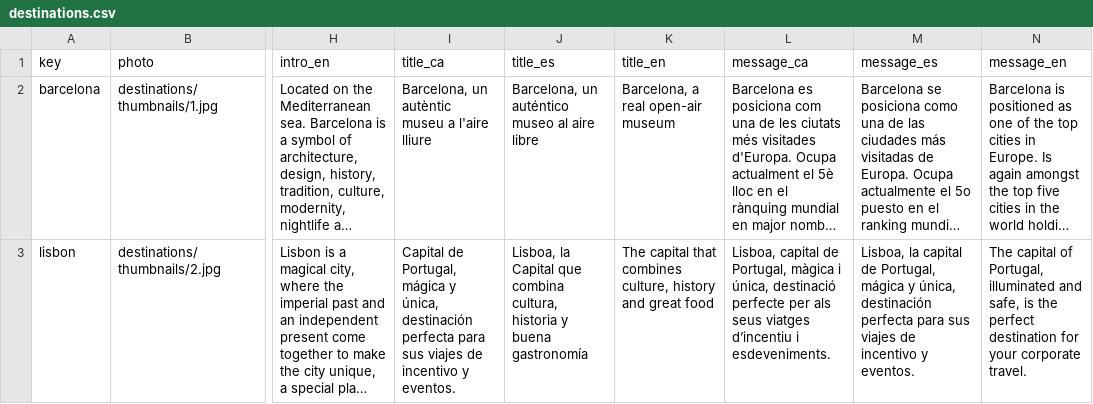
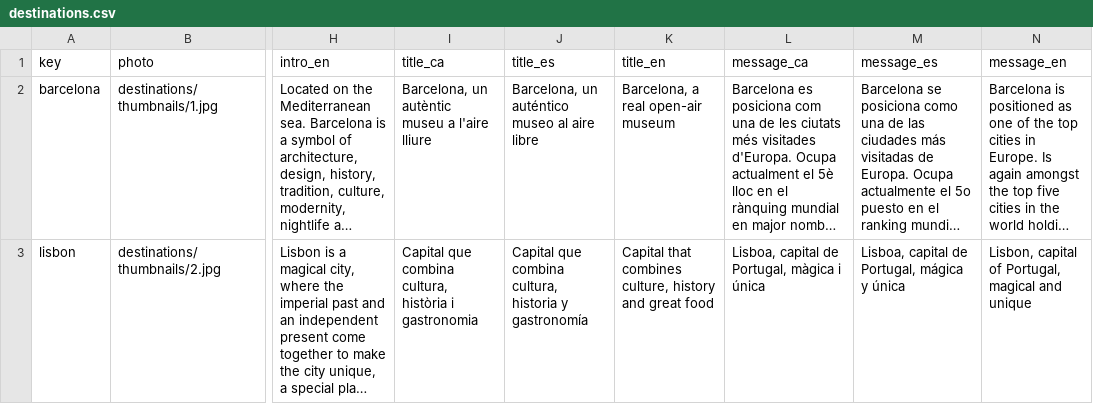
Before and after one commit to TheGreenVintage/thegreenvintage.website.static, a CSV file: _data/destinations.csv, drawn as a sheet; only a part is shown, gaps mark what is left out; long unchanged cells end in …; the diff names each change by its address in the sheet, - before the commit and + after, or states it on an @@ line.

```diff
--- a/_data/destinations.csv
+++ b/_data/destinations.csv
-I3 (title_ca): Capital de Portugal, mágica y única, destinación perfecta para sus viajes de incentivo y eventos.
+I3 (title_ca): Capital que combina cultura, història i gastronomia
-J3 (title_es): Lisboa, la Capital que combina cultura, historia y buena gastronomía
+J3 (title_es): Capital que combina cultura, historia y gastronomía
-K3 (title_en): The capital that combines…
+K3 (title_en): Capital that combines…
-L3 (message_ca): …màgica i única, destinació perfecte per als seus viatges d’incentiu i esdeveniments.
+L3 (message_ca): …màgica i única
-M3 (message_es): Lisboa, la capital de Portugal, mágica y única, destinación perfecta para sus viajes de incentivo y eventos.
+M3 (message_es): Lisboa, capital de Portugal, mágica y única
-N3 (message_en): The capital of Portugal, illuminated and safe, is the perfect destination for your corporate travel.
+N3 (message_en): Lisbon, capital of Portugal, magical and unique
```
Also changed, not shown: _data/activities.csv, _data/employees.csv, 3 other files.
